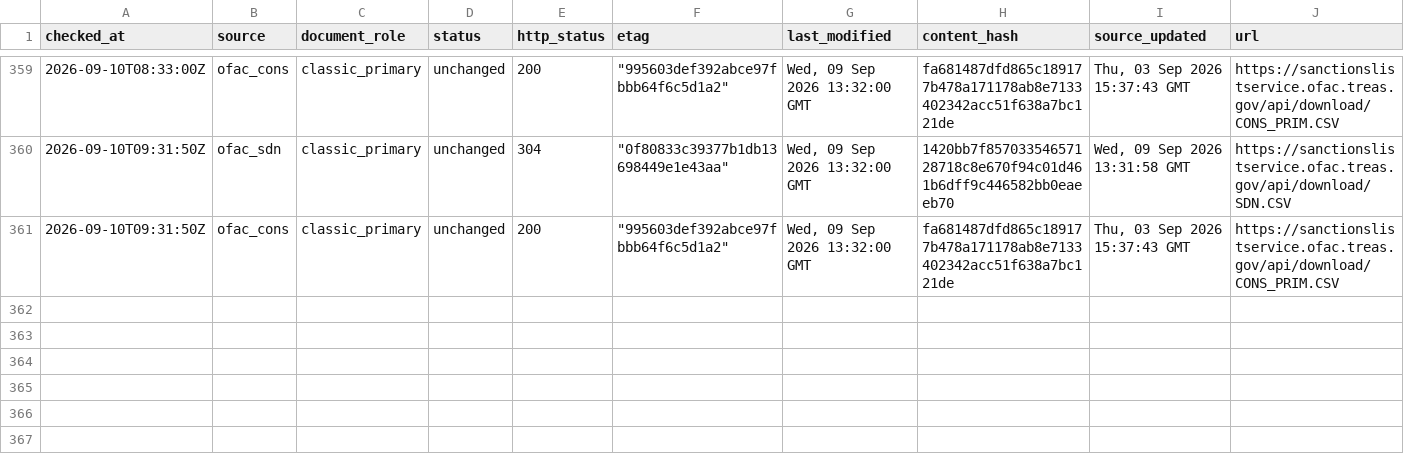
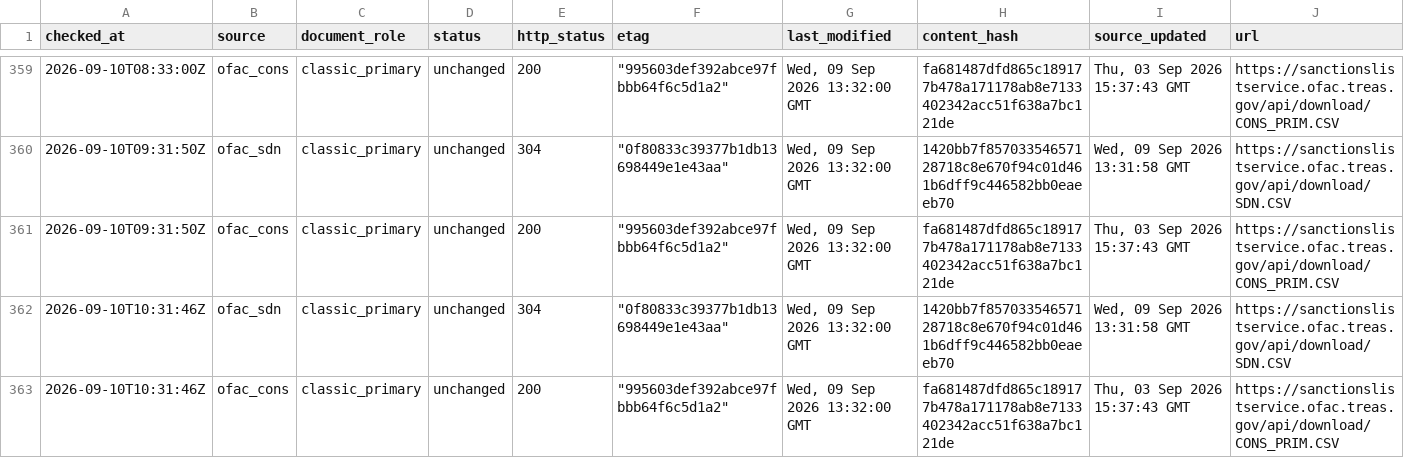
Before and after one commit to kenmizuno-cpu/sanctions-watch, a CSV file: data/source_audit/2026-09.csv, drawn as a sheet; only a part is shown, gaps mark what is left out; rows hold the shown columns only; the diff names each change by its address in the sheet, - before the commit and + after, or states it on an @@ line.

```diff
--- a/data/source_audit/2026-09.csv
+++ b/data/source_audit/2026-09.csv
+row 362: 2026-09-10T10:31:46Z | ofac_sdn | classic_primary | unchanged | 304 | "0f80833c39377b1db13698449e1e43aa" | Wed, 09 Sep 2026 13:32:00 GMT | 1420bb7f85703354657128718c8e670f94c01d461b6dff9c446582bb0eaeeb70 | Wed, 09 Sep 2026 13:31:58 GMT | https://sanctionslistservice.ofac.treas.gov/api/download/SDN.CSV
+row 363: 2026-09-10T10:31:46Z | ofac_cons | classic_primary | unchanged | 200 | "995603def392abce97fbbb64f6c5d1a2" | Wed, 09 Sep 2026 13:32:00 GMT | fa681487dfd865c189177b478a171178ab8e7133402342acc51f638a7bc121de | Thu, 03 Sep 2026 15:37:43 GMT | https://sanctionslistservice.ofac.treas.gov/api/download/CONS_PRIM.CSV
```
Also changed, not shown: data/dashboard/status.csv, data/heartbeat/2026-09.csv.
